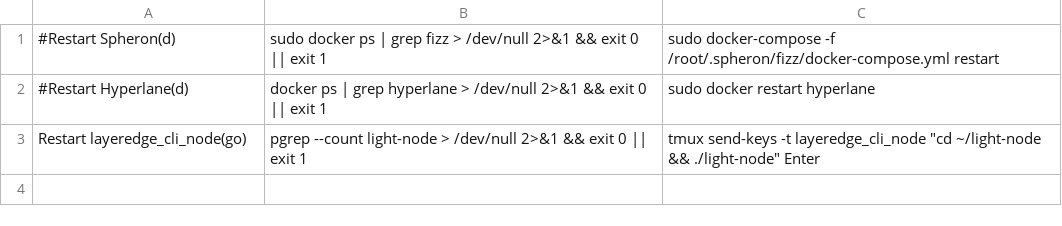
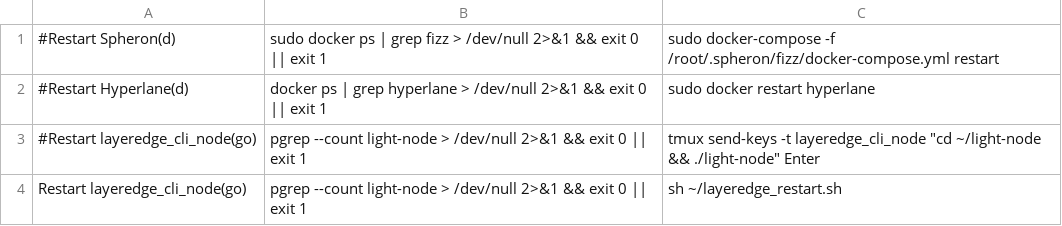
Before and after one commit to repchinskiy/restarter, a CSV file: restarter_root.csv, drawn as a sheet.

Commit message:
Update restarter_root.csv

```diff
--- a/restarter_root.csv
+++ b/restarter_root.csv
@@ -2,2 +2,3 @@
 #Restart Hyperlane(d);docker ps | grep hyperlane > /dev/null 2>&1 && exit 0 || exit 1;sudo docker restart hyperlane
-Restart layeredge_cli_node(go);pgrep --count light-node > /dev/null 2>&1 && exit 0 || exit 1;tmux send-keys -t layeredge_cli_node "cd ~/light-node && ./light-node" Enter
+#Restart layeredge_cli_node(go);pgrep --count light-node > /dev/null 2>&1 && exit 0 || exit 1;tmux send-keys -t layeredge_cli_node "cd ~/light-node && ./light-node" Enter
+Restart layeredge_cli_node(go);pgrep --count light-node > /dev/null 2>&1 && exit 0 || exit 1;sh ~/layeredge_restart.sh
```
